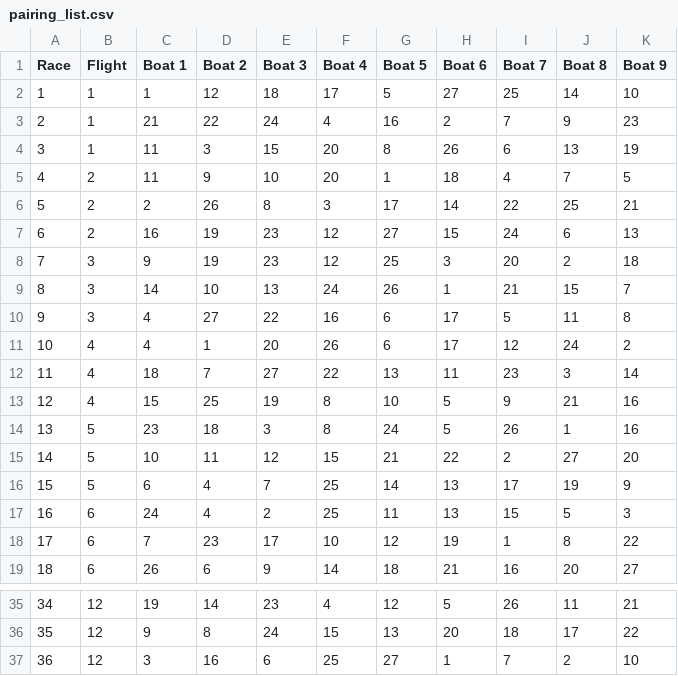
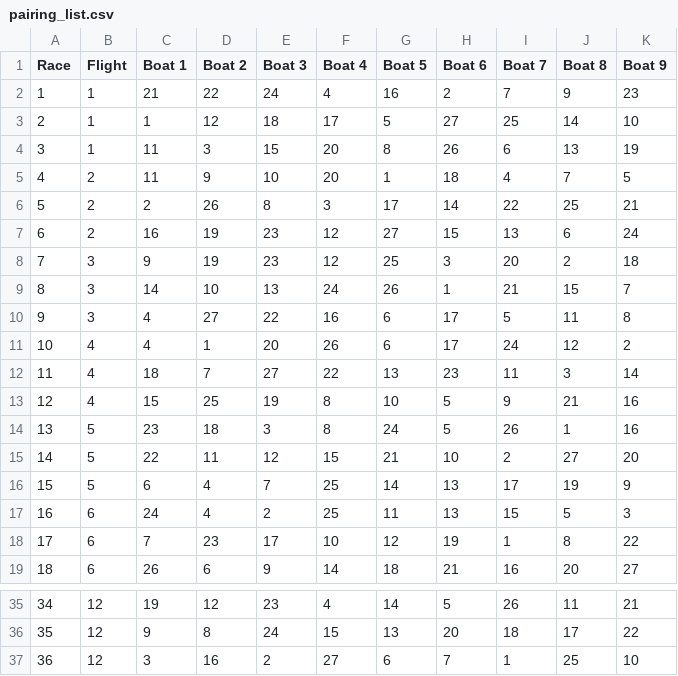
Before and after one commit to gundramleifert/PairingList, a CSV file: events/2024-10-20_DSL-Pokal_v4/pairing_list.csv, drawn as a sheet; only a part is shown, gaps mark what is left out; the diff covers the shown part only.

```diff
--- a/events/2024-10-20_DSL-Pokal_v4/pairing_list.csv
+++ b/events/2024-10-20_DSL-Pokal_v4/pairing_list.csv
@@ -1,4 +1,4 @@
 Race;Flight;Boat 1;Boat 2;Boat 3;Boat 4;Boat 5;Boat 6;Boat 7;Boat 8;Boat 9
-1;1;1;12;18;17;5;27;25;14;10;
-2;1;21;22;24;4;16;2;7;9;23;
+1;1;21;22;24;4;16;2;7;9;23;
+2;1;1;12;18;17;5;27;25;14;10;
 3;1;11;3;15;20;8;26;6;13;19;
@@ -6,3 +6,3 @@ Race;Flight;Boat 1;Boat 2;Boat 3;Boat 4;Boat 5;Boat 6;Boat 7;Boat 8;Boat 9
 5;2;2;26;8;3;17;14;22;25;21;
-6;2;16;19;23;12;27;15;24;6;13;
+6;2;16;19;23;12;27;15;13;6;24;
 7;3;9;19;23;12;25;3;20;2;18;
@@ -10,7 +10,7 @@ Race;Flight;Boat 1;Boat 2;Boat 3;Boat 4;Boat 5;Boat 6;Boat 7;Boat 8;Boat 9
 9;3;4;27;22;16;6;17;5;11;8;
-10;4;4;1;20;26;6;17;12;24;2;
-11;4;18;7;27;22;13;11;23;3;14;
+10;4;4;1;20;26;6;17;24;12;2;
+11;4;18;7;27;22;13;23;11;3;14;
 12;4;15;25;19;8;10;5;9;21;16;
 13;5;23;18;3;8;24;5;26;1;16;
-14;5;10;11;12;15;21;22;2;27;20;
+14;5;22;11;12;15;21;10;2;27;20;
 15;5;6;4;7;25;14;13;17;19;9;
@@ -35,3 +35,3 @@ Race;Flight;Boat 1;Boat 2;Boat 3;Boat 4;Boat 5;Boat 6;Boat 7;Boat 8;Boat 9
-34;12;19;14;23;4;12;5;26;11;21;
+34;12;19;12;23;4;14;5;26;11;21;
 35;12;9;8;24;15;13;20;18;17;22;
-36;12;3;16;6;25;27;1;7;2;10;
+36;12;3;16;2;27;6;7;1;25;10;
```
Also changed, not shown: 31 edited cells elsewhere in this file, 3 other files.
